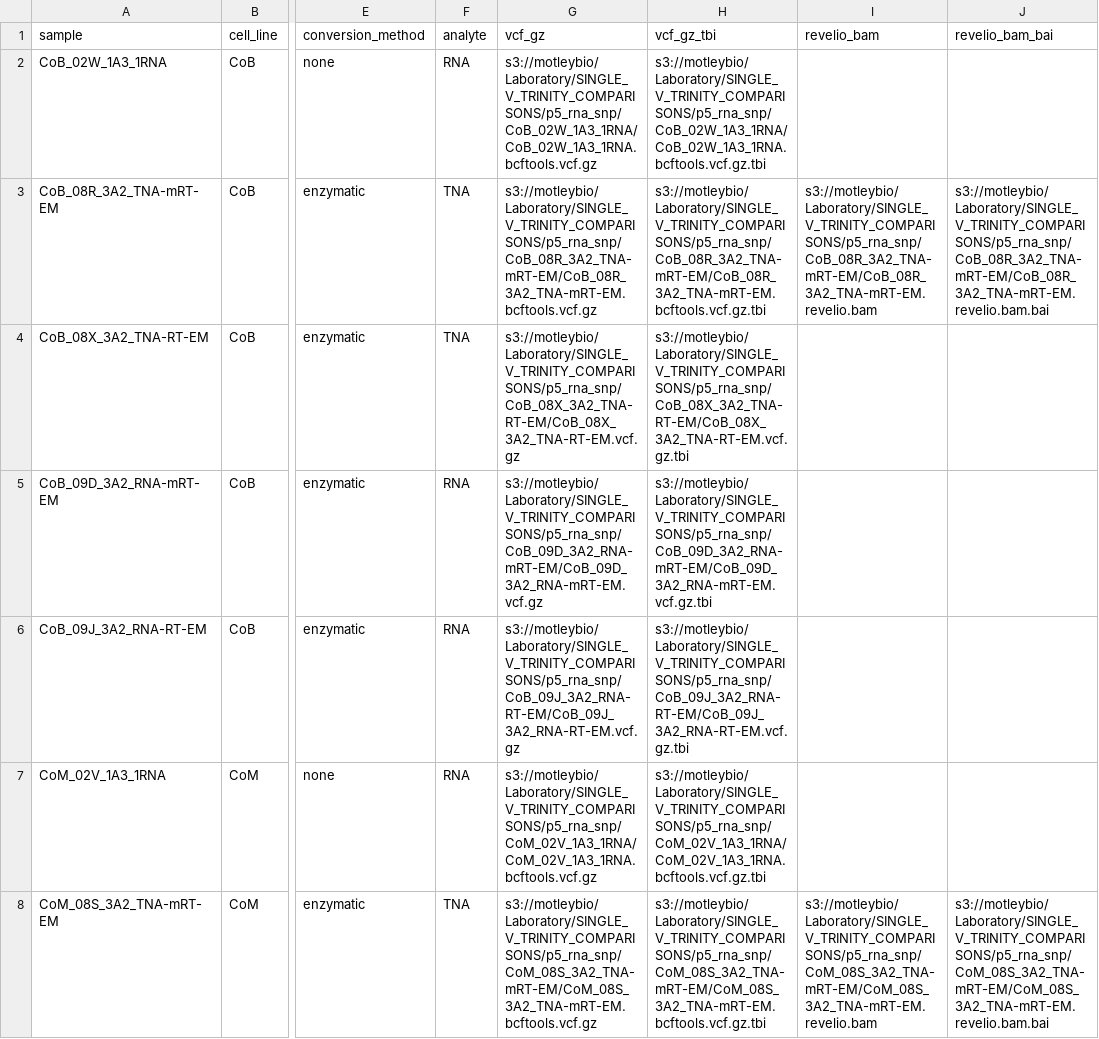
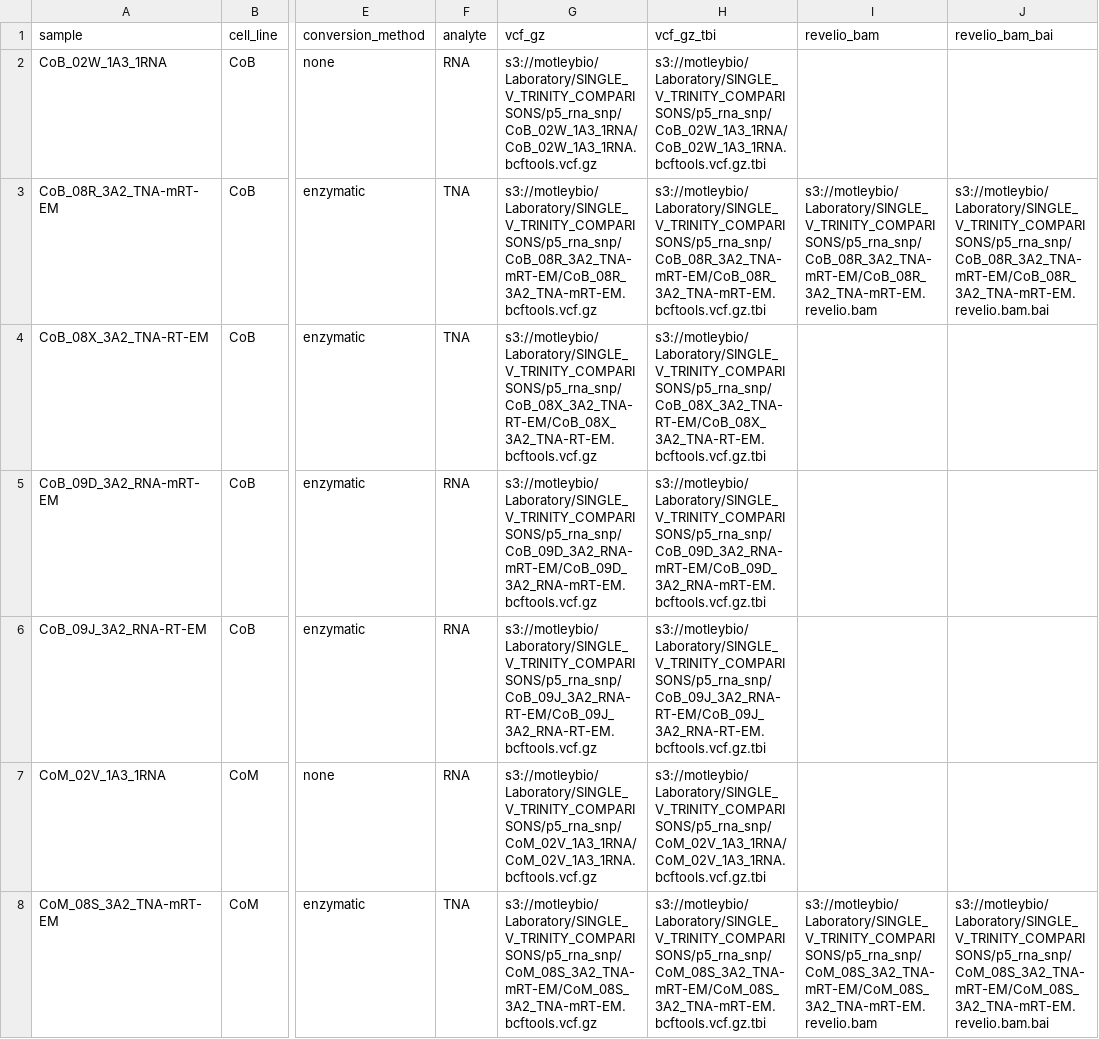
Before and after one commit to MarcusAtMotley/PoCFigureReprocessing, a CSV file: output_manifests/p5_rna_snp_manifest.csv, drawn as a sheet; only a part is shown, gaps mark what is left out; the diff covers the shown part only; the diff names each change by its address in the sheet, - before the commit and + after, or states it on an @@ line.

```diff
--- a/output_manifests/p5_rna_snp_manifest.csv
+++ b/output_manifests/p5_rna_snp_manifest.csv
-G4 (vcf_gz): s3://motleybio/Laboratory/SINGLE_V_TRINITY_COMPARISONS/p5_rna_snp/CoB_08X_3A2_TNA-RT-EM/CoB_08X_3A2_TNA-RT-EM.vcf.gz
+G4 (vcf_gz): s3://motleybio/Laboratory/SINGLE_V_TRINITY_COMPARISONS/p5_rna_snp/CoB_08X_3A2_TNA-RT-EM/CoB_08X_3A2_TNA-RT-EM.bcftools.vcf.gz
-H4 (vcf_gz_tbi): s3://motleybio/Laboratory/SINGLE_V_TRINITY_COMPARISONS/p5_rna_snp/CoB_08X_3A2_TNA-RT-EM/CoB_08X_3A2_TNA-RT-EM.vcf.gz.tbi
+H4 (vcf_gz_tbi): s3://motleybio/Laboratory/SINGLE_V_TRINITY_COMPARISONS/p5_rna_snp/CoB_08X_3A2_TNA-RT-EM/CoB_08X_3A2_TNA-RT-EM.bcftools.vcf.gz.tbi
-G5 (vcf_gz): s3://motleybio/Laboratory/SINGLE_V_TRINITY_COMPARISONS/p5_rna_snp/CoB_09D_3A2_RNA-mRT-EM/CoB_09D_3A2_RNA-mRT-EM.vcf.gz
+G5 (vcf_gz): s3://motleybio/Laboratory/SINGLE_V_TRINITY_COMPARISONS/p5_rna_snp/CoB_09D_3A2_RNA-mRT-EM/CoB_09D_3A2_RNA-mRT-EM.bcftools.vcf.gz
-H5 (vcf_gz_tbi): s3://motleybio/Laboratory/SINGLE_V_TRINITY_COMPARISONS/p5_rna_snp/CoB_09D_3A2_RNA-mRT-EM/CoB_09D_3A2_RNA-mRT-EM.vcf.gz.tbi
+H5 (vcf_gz_tbi): s3://motleybio/Laboratory/SINGLE_V_TRINITY_COMPARISONS/p5_rna_snp/CoB_09D_3A2_RNA-mRT-EM/CoB_09D_3A2_RNA-mRT-EM.bcftools.vcf.gz.tbi
-G6 (vcf_gz): s3://motleybio/Laboratory/SINGLE_V_TRINITY_COMPARISONS/p5_rna_snp/CoB_09J_3A2_RNA-RT-EM/CoB_09J_3A2_RNA-RT-EM.vcf.gz
+G6 (vcf_gz): s3://motleybio/Laboratory/SINGLE_V_TRINITY_COMPARISONS/p5_rna_snp/CoB_09J_3A2_RNA-RT-EM/CoB_09J_3A2_RNA-RT-EM.bcftools.vcf.gz
-H6 (vcf_gz_tbi): s3://motleybio/Laboratory/SINGLE_V_TRINITY_COMPARISONS/p5_rna_snp/CoB_09J_3A2_RNA-RT-EM/CoB_09J_3A2_RNA-RT-EM.vcf.gz.tbi
+H6 (vcf_gz_tbi): s3://motleybio/Laboratory/SINGLE_V_TRINITY_COMPARISONS/p5_rna_snp/CoB_09J_3A2_RNA-RT-EM/CoB_09J_3A2_RNA-RT-EM.bcftools.vcf.gz.tbi
```
Also changed, not shown: 6 edited cells elsewhere in this file, 3 other files.
